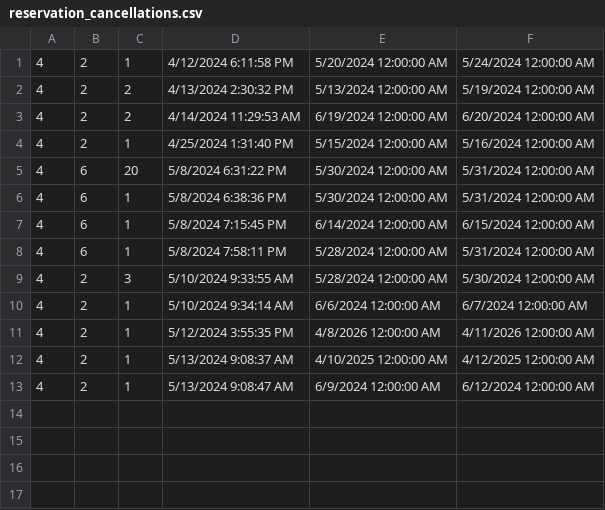
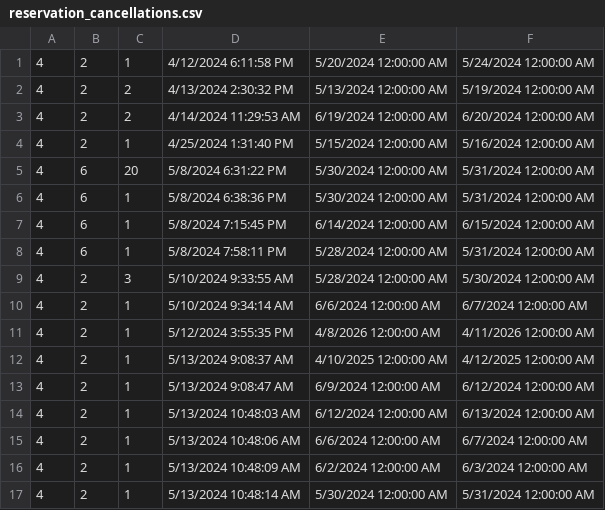
Before and after one commit to katarinap02/booking-application, a CSV file: Resources/Data/reservation_cancellations.csv, drawn as a sheet.

```diff
--- a/Resources/Data/reservation_cancellations.csv
+++ b/Resources/Data/reservation_cancellations.csv
@@ -13 +13,5 @@
 4|2|1|5/13/2024 9:08:47 AM|6/9/2024 12:00:00 AM|6/12/2024 12:00:00 AM
+4|2|1|5/13/2024 10:48:03 AM|6/12/2024 12:00:00 AM|6/13/2024 12:00:00 AM
+4|2|1|5/13/2024 10:48:06 AM|6/6/2024 12:00:00 AM|6/7/2024 12:00:00 AM
+4|2|1|5/13/2024 10:48:09 AM|6/2/2024 12:00:00 AM|6/3/2024 12:00:00 AM
+4|2|1|5/13/2024 10:48:14 AM|5/30/2024 12:00:00 AM|5/31/2024 12:00:00 AM
```
Also changed, not shown: Resources/Data/accommodation_reservations.csv, Resources/Data/accommodations.csv, 6 other files.
